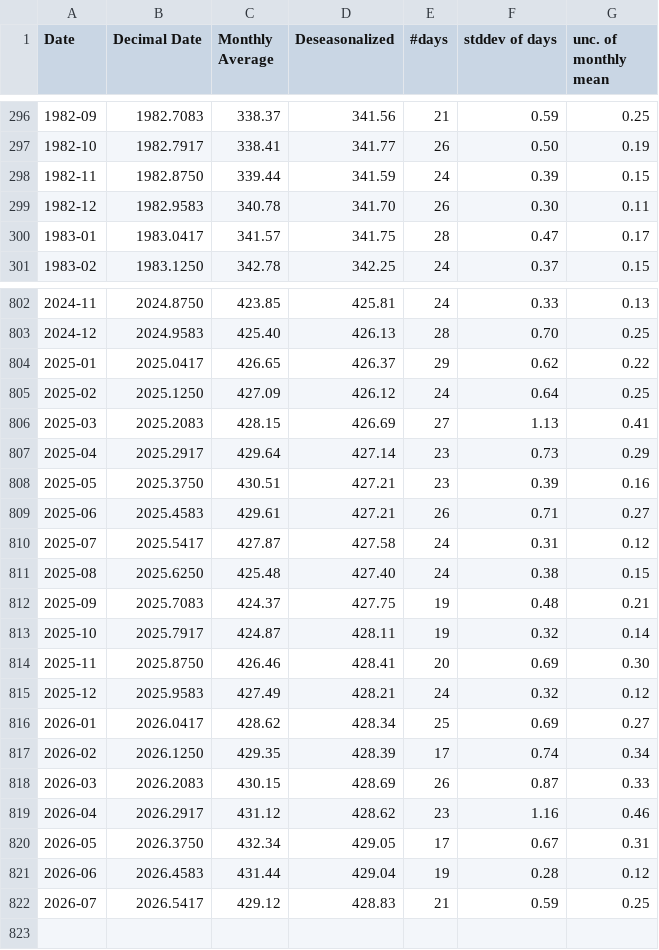
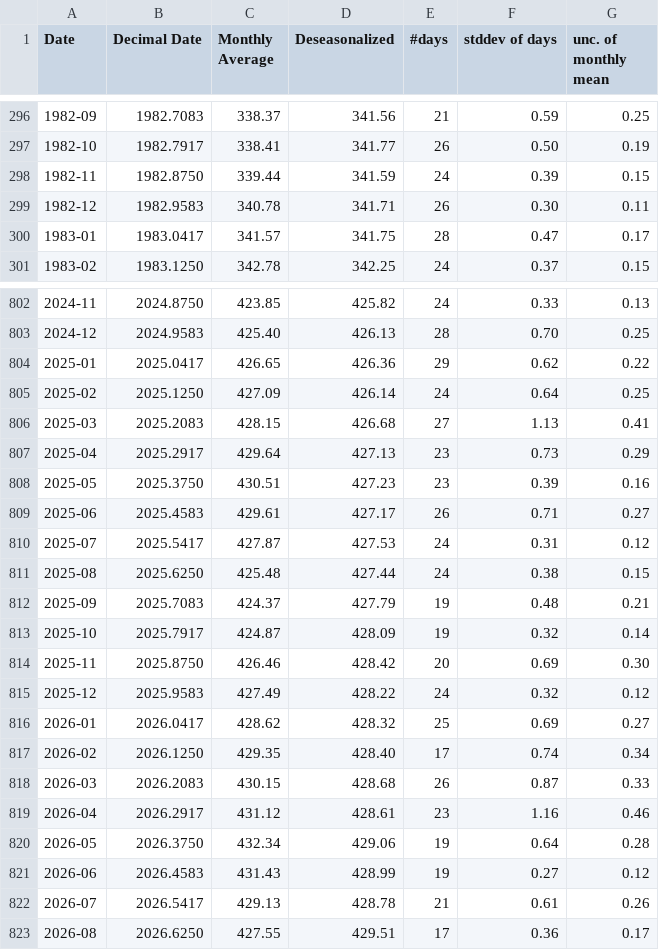
Before and after one commit to datasets/co2-ppm, a CSV file: data/co2-mm-mlo.csv, drawn as a sheet; only a part is shown, gaps mark what is left out; the diff covers the shown part only.

```diff
--- a/data/co2-mm-mlo.csv
+++ b/data/co2-mm-mlo.csv
@@ -298,3 +298,3 @@ Date,Decimal Date,Monthly Average,Deseasonalized,#days,stddev of days,unc. of mo
 1982-11,1982.8750,339.44,341.59,24,0.39,0.15
-1982-12,1982.9583,340.78,341.70,26,0.30,0.11
+1982-12,1982.9583,340.78,341.71,26,0.30,0.11
 1983-01,1983.0417,341.57,341.75,28,0.47,0.17
@@ -802,21 +802,22 @@ Date,Decimal Date,Monthly Average,Deseasonalized,#days,stddev of days,unc. of mo
-2024-11,2024.8750,423.85,425.81,24,0.33,0.13
+2024-11,2024.8750,423.85,425.82,24,0.33,0.13
 2024-12,2024.9583,425.40,426.13,28,0.70,0.25
-2025-01,2025.0417,426.65,426.37,29,0.62,0.22
-2025-02,2025.1250,427.09,426.12,24,0.64,0.25
-2025-03,2025.2083,428.15,426.69,27,1.13,0.41
-2025-04,2025.2917,429.64,427.14,23,0.73,0.29
-2025-05,2025.3750,430.51,427.21,23,0.39,0.16
-2025-06,2025.4583,429.61,427.21,26,0.71,0.27
-2025-07,2025.5417,427.87,427.58,24,0.31,0.12
-2025-08,2025.6250,425.48,427.40,24,0.38,0.15
-2025-09,2025.7083,424.37,427.75,19,0.48,0.21
-2025-10,2025.7917,424.87,428.11,19,0.32,0.14
-2025-11,2025.8750,426.46,428.41,20,0.69,0.30
-2025-12,2025.9583,427.49,428.21,24,0.32,0.12
-2026-01,2026.0417,428.62,428.34,25,0.69,0.27
-2026-02,2026.1250,429.35,428.39,17,0.74,0.34
-2026-03,2026.2083,430.15,428.69,26,0.87,0.33
-2026-04,2026.2917,431.12,428.62,23,1.16,0.46
-2026-05,2026.3750,432.34,429.05,17,0.67,0.31
-2026-06,2026.4583,431.44,429.04,19,0.28,0.12
-2026-07,2026.5417,429.12,428.83,21,0.59,0.25
+2025-01,2025.0417,426.65,426.36,29,0.62,0.22
+2025-02,2025.1250,427.09,426.14,24,0.64,0.25
+2025-03,2025.2083,428.15,426.68,27,1.13,0.41
+2025-04,2025.2917,429.64,427.13,23,0.73,0.29
+2025-05,2025.3750,430.51,427.23,23,0.39,0.16
+2025-06,2025.4583,429.61,427.17,26,0.71,0.27
+2025-07,2025.5417,427.87,427.53,24,0.31,0.12
+2025-08,2025.6250,425.48,427.44,24,0.38,0.15
+2025-09,2025.7083,424.37,427.79,19,0.48,0.21
+2025-10,2025.7917,424.87,428.09,19,0.32,0.14
+2025-11,2025.8750,426.46,428.42,20,0.69,0.30
+2025-12,2025.9583,427.49,428.22,24,0.32,0.12
+2026-01,2026.0417,428.62,428.32,25,0.69,0.27
+2026-02,2026.1250,429.35,428.40,17,0.74,0.34
+2026-03,2026.2083,430.15,428.68,26,0.87,0.33
+2026-04,2026.2917,431.12,428.61,23,1.16,0.46
+2026-05,2026.3750,432.34,429.06,19,0.64,0.28
+2026-06,2026.4583,431.43,428.99,19,0.27,0.12
+2026-07,2026.5417,429.13,428.78,21,0.61,0.26
+2026-08,2026.6250,427.55,429.51,17,0.36,0.17
```
Also changed, not shown: 40 edited cells elsewhere in this file, data/co2-mm-gl.csv, 3 other files.
